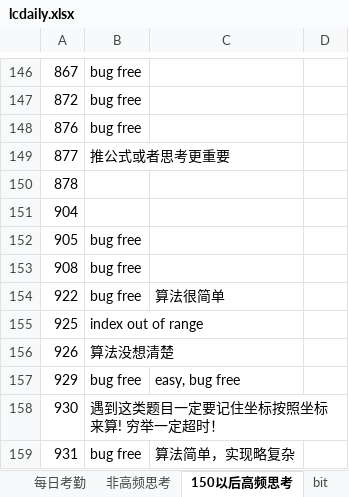
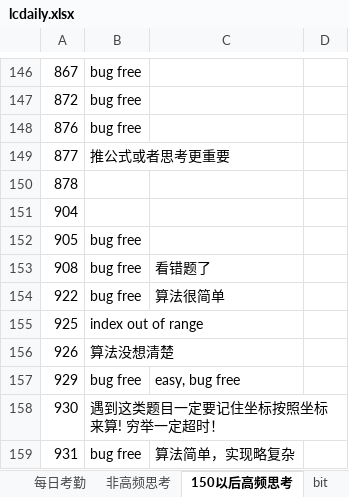
Before and after one commit to auguwang/sttt, an Excel workbook: lcdaily.xlsx, sheet 150以后高频思考, drawn as a sheet; only a part is shown, gaps mark what is left out; values as stored, in another font and other column widths than the file's, no cell formats; the diff covers the shown part only; the diff names each change by its address in the sheet, - before the commit and + after, or states it on an @@ line.

```diff
--- a/lcdaily.xlsx (sheet 150以后高频思考)
+++ b/lcdaily.xlsx (sheet 150以后高频思考)
-C153: (empty)
+C153: 看错题了
```
Also changed, not shown: 9 edited cells elsewhere in this sheet, sheet 每日考勤, sheet 综合性易错点, cell formats.
